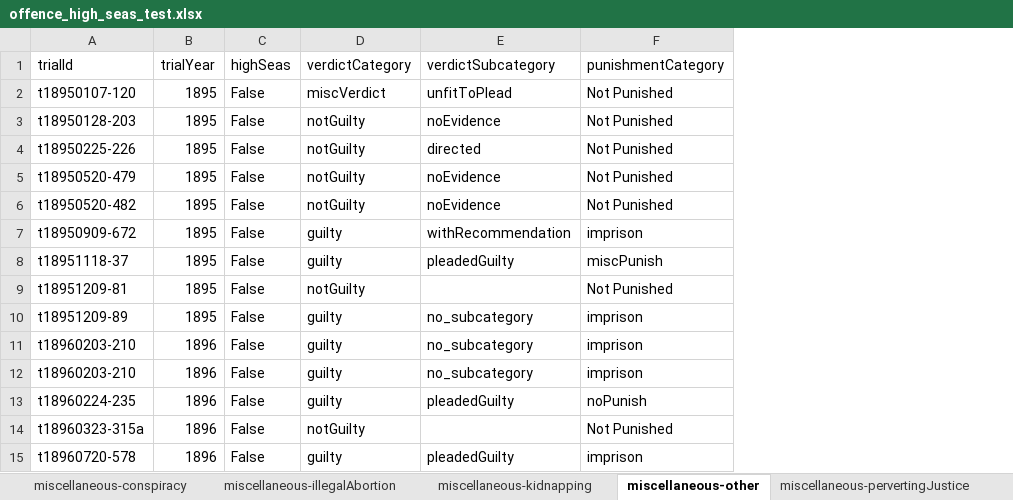
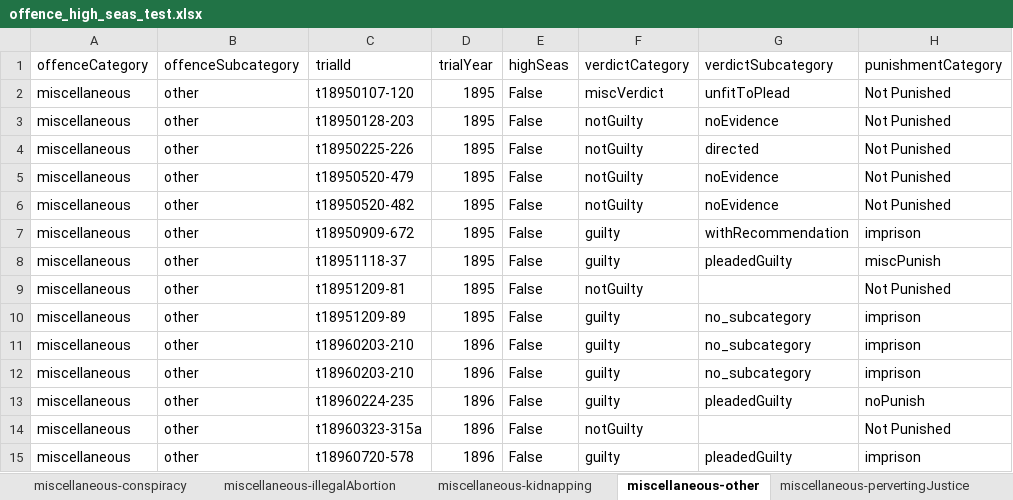
Before and after one commit to theturboturnip/oldbailey-analysis, an Excel workbook: offence_high_seas_test.xlsx, sheet miscellaneous-other, drawn as a sheet; only a part is shown; values as stored, in another font and other column widths than the file's, no borders; table styles not drawn; the diff names each change by its address in the sheet, - before the commit and + after, or states it on an @@ line.

Commit message:
Added full sheet with all offences, added offenceCategory/Subcategory columns

```diff
--- a/offence_high_seas_test.xlsx (sheet miscellaneous-other)
+++ b/offence_high_seas_test.xlsx (sheet miscellaneous-other)
+column A (offenceCategory), rows 2-10: all miscellaneous; rows 12-15: all miscellaneous
+column B (offenceSubcategory), rows 2-10: all other; rows 12-15: all other
@@ row 12 moved to row 11: miscellaneous @@
```
Also changed, not shown: sheet theft-burglary, sheet violentTheft-robbery, sheet deception-fraud, sheet theft-simpleLarceny, sheet theft-theftFromPlace, sheet deception-forgery, 36 more sheets, other sheet tabs, 1 other file.
